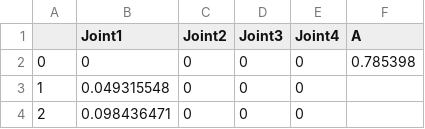
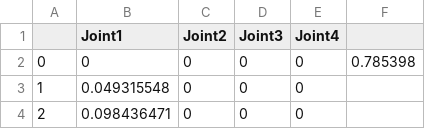
Before and after one commit to NRM-group/CANOpenRobotController, a CSV file: src/apps/X2DemoMachine/gaits/sin.csv, drawn as a sheet; only a part is shown.

Commit message:
added joint limit checking

```diff
--- a/src/apps/X2DemoMachine/gaits/sin.csv
+++ b/src/apps/X2DemoMachine/gaits/sin.csv
@@ -1,2 +1,2 @@
-,Joint1,Joint2,Joint3,Joint4,A
+,Joint1,Joint2,Joint3,Joint4
 0,0,0,0,0,0.785398
```
Also changed, not shown: 3 other files.
